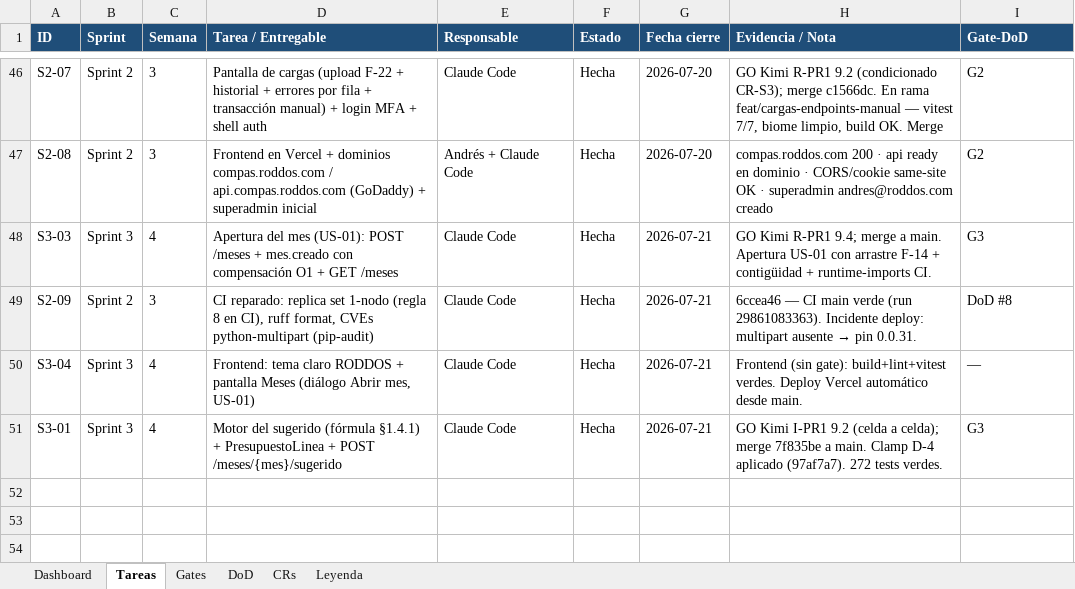
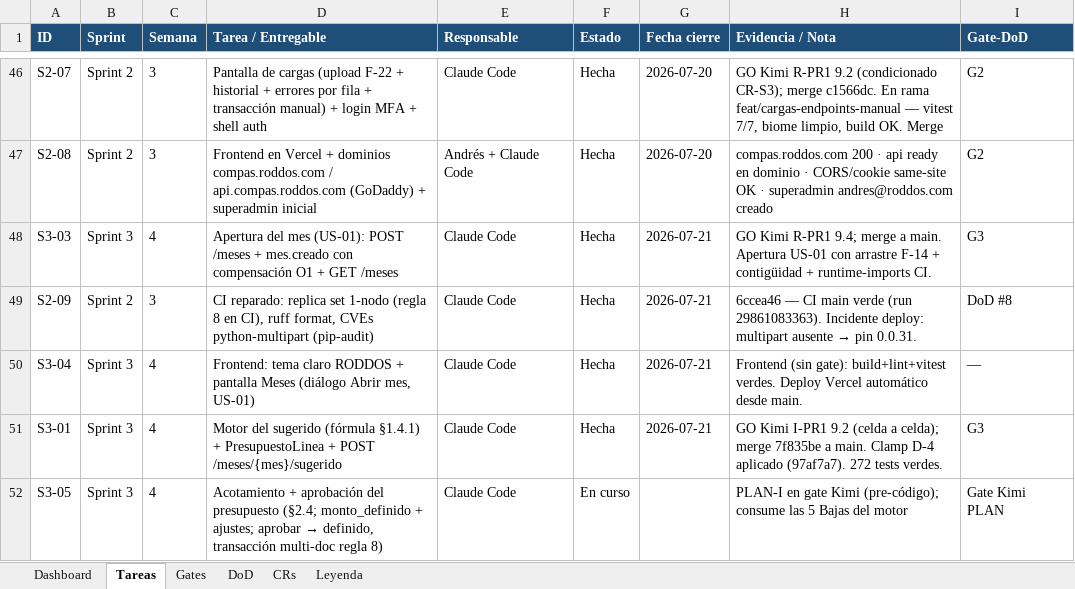
Before and after one commit to RoddosColombia/compas, an Excel workbook: docs/COMPAS_Control_Desarrollo.xlsx, sheet Tareas, drawn as a sheet; only a part is shown, gaps mark what is left out; values as stored, in another font and other column widths than the file's, no borders; the diff names each change by its address in the sheet, - before the commit and + after, or states it on an @@ line.

```diff
--- a/docs/COMPAS_Control_Desarrollo.xlsx (sheet Tareas)
+++ b/docs/COMPAS_Control_Desarrollo.xlsx (sheet Tareas)
+row 52: S3-05 | Sprint 3 | 4 | Acotamiento + aprobación del presupuesto (§2.4; monto_definido + ajustes; aprobar → definido, transacción multi-doc regla 8) | Claude Code | En curso |  | PLAN-I en gate Kimi (pre-código); consume las 5 Bajas del motor | Gate Kimi PLAN
```
Also changed, not shown: sheet Gates, 1 other file.
